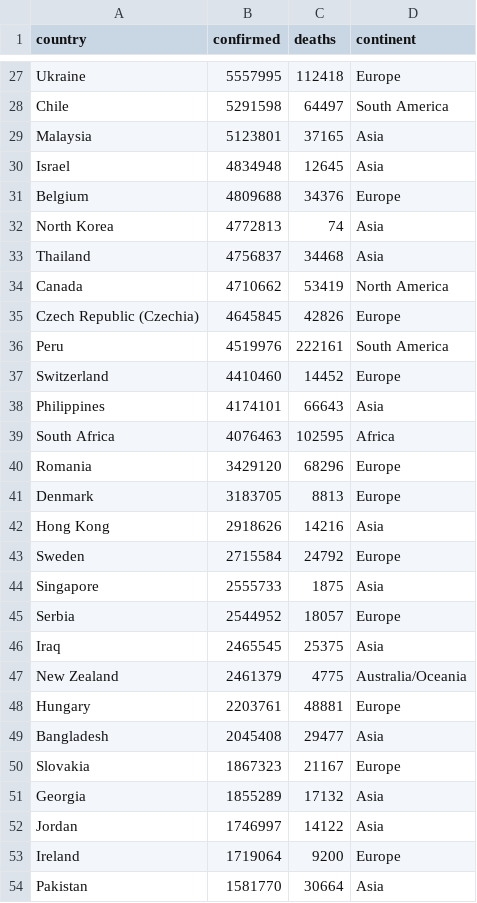
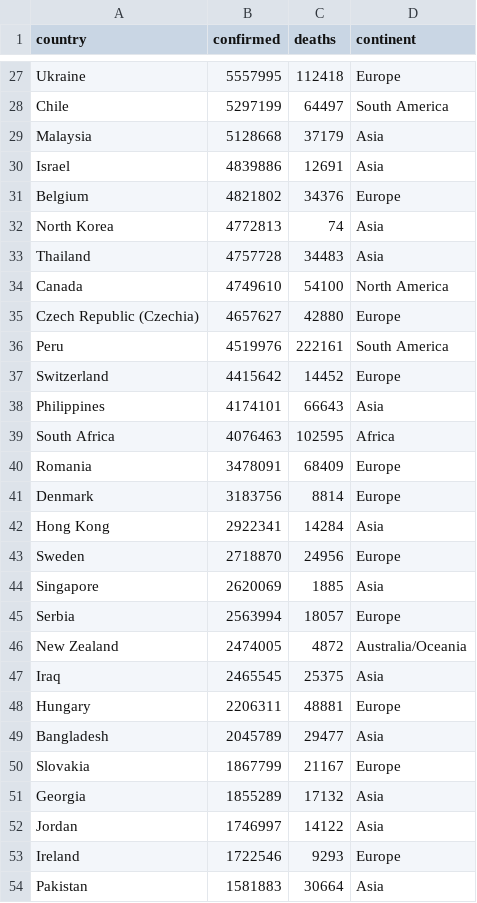
Before and after one commit to Nidhi-S-Rao/PDV, a CSV file: covid_cases.csv, drawn as a sheet; only a part is shown, gaps mark what is left out; removed rows and columns are numbered as before the commit, all else as after; the diff covers the shown part only; the diff names each change by its address in the sheet, - before the commit and + after, or states it on an @@ line.

```diff
--- a/covid_cases.csv
+++ b/covid_cases.csv
-B28 (confirmed): 5291598
+B28 (confirmed): 5297199
-B29 (confirmed): 5123801
+B29 (confirmed): 5128668
-C29 (deaths): 37165
+C29 (deaths): 37179
-B30 (confirmed): 4834948
+B30 (confirmed): 4839886
-C30 (deaths): 12645
+C30 (deaths): 12691
-B31 (confirmed): 4809688
+B31 (confirmed): 4821802
-B33 (confirmed): 4756837
+B33 (confirmed): 4757728
-C33 (deaths): 34468
+C33 (deaths): 34483
-B34 (confirmed): 4710662
+B34 (confirmed): 4749610
-C34 (deaths): 53419
+C34 (deaths): 54100
-B35 (confirmed): 4645845
+B35 (confirmed): 4657627
-C35 (deaths): 42826
+C35 (deaths): 42880
-B37 (confirmed): 4410460
+B37 (confirmed): 4415642
-B40 (confirmed): 3429120
+B40 (confirmed): 3478091
-C40 (deaths): 68296
+C40 (deaths): 68409
-B41 (confirmed): 3183705
+B41 (confirmed): 3183756
-C41 (deaths): 8813
+C41 (deaths): 8814
-B42 (confirmed): 2918626
+B42 (confirmed): 2922341
-C42 (deaths): 14216
+C42 (deaths): 14284
-B43 (confirmed): 2715584
+B43 (confirmed): 2718870
-C43 (deaths): 24792
+C43 (deaths): 24956
-B44 (confirmed): 2555733
+B44 (confirmed): 2620069
-C44 (deaths): 1875
+C44 (deaths): 1885
-B45 (confirmed): 2544952
+B45 (confirmed): 2563994
+row 46: New Zealand | 2474005 | 4872 | Australia/Oceania
-row 47: New Zealand | 2461379 | 4775 | Australia/Oceania
-B48 (confirmed): 2203761
+B48 (confirmed): 2206311
-B49 (confirmed): 2045408
+B49 (confirmed): 2045789
-B50 (confirmed): 1867323
+B50 (confirmed): 1867799
-B53 (confirmed): 1719064
+B53 (confirmed): 1722546
-C53 (deaths): 9200
+C53 (deaths): 9293
-B54 (confirmed): 1581770
+B54 (confirmed): 1581883
```
Also changed, not shown: 4 added rows, 4 removed rows and 130 edited cells elsewhere in this file, inspirational_quotes.csv, 5 other files.
